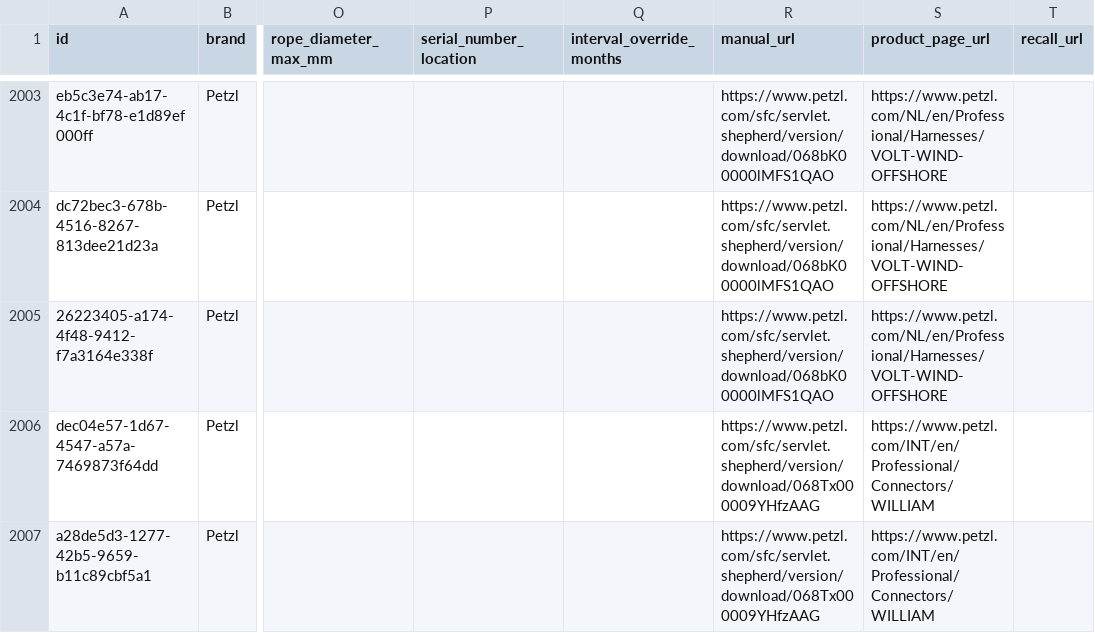
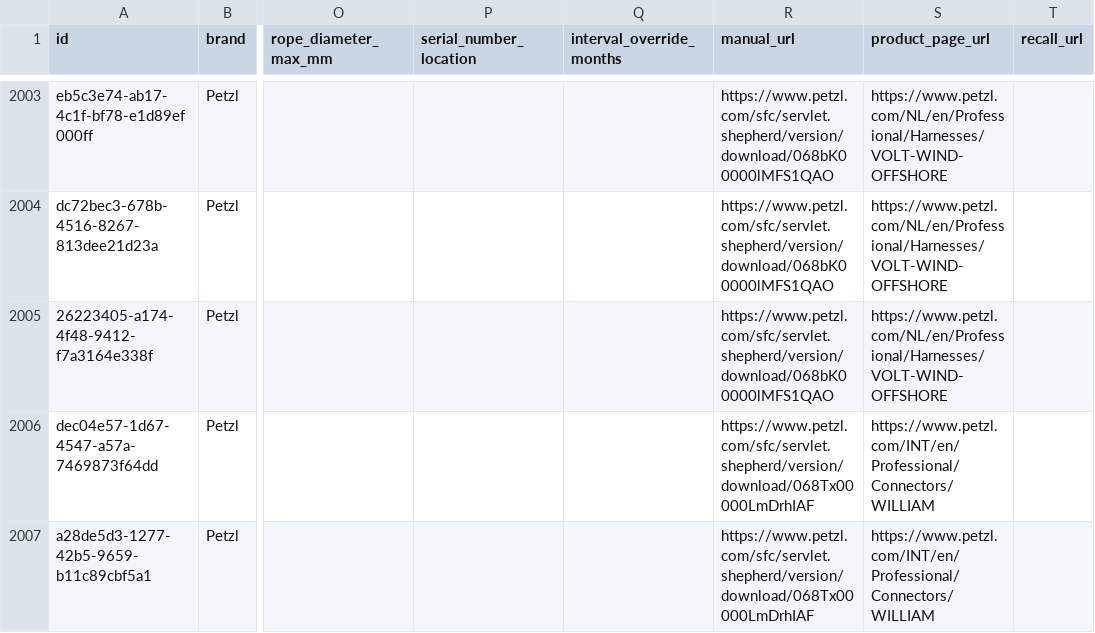
Before and after one commit to Gearonimo-app/gearonimo, a CSV file: catalog/producten.csv, drawn as a sheet; only a part is shown, gaps mark what is left out; the diff covers the shown part only; the diff names each change by its address in the sheet, - before the commit and + after, or states it on an @@ line.

```diff
--- a/catalog/producten.csv
+++ b/catalog/producten.csv
-R2006:R2007 (manual_url): https://www.petzl.com/sfc/servlet.shepherd/version/download/068Tx000009YHfzAAG
+R2006:R2007 (manual_url): https://www.petzl.com/sfc/servlet.shepherd/version/download/068Tx00000LmDrhIAF
```
Also changed, not shown: 59 edited cells elsewhere in this file.
